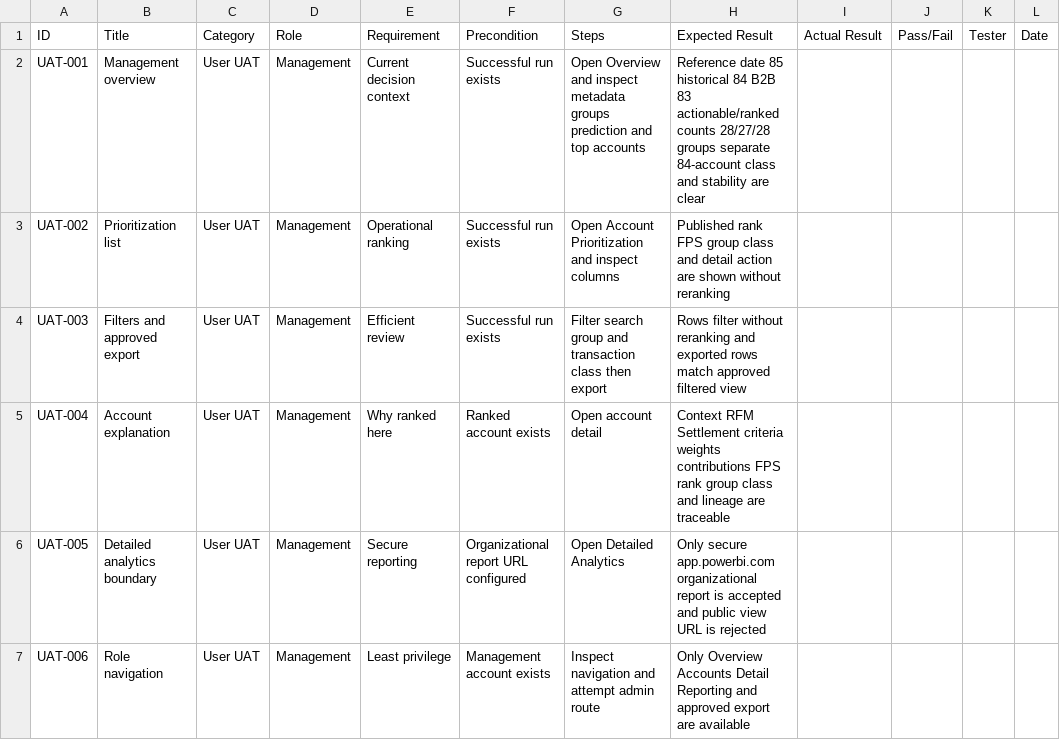
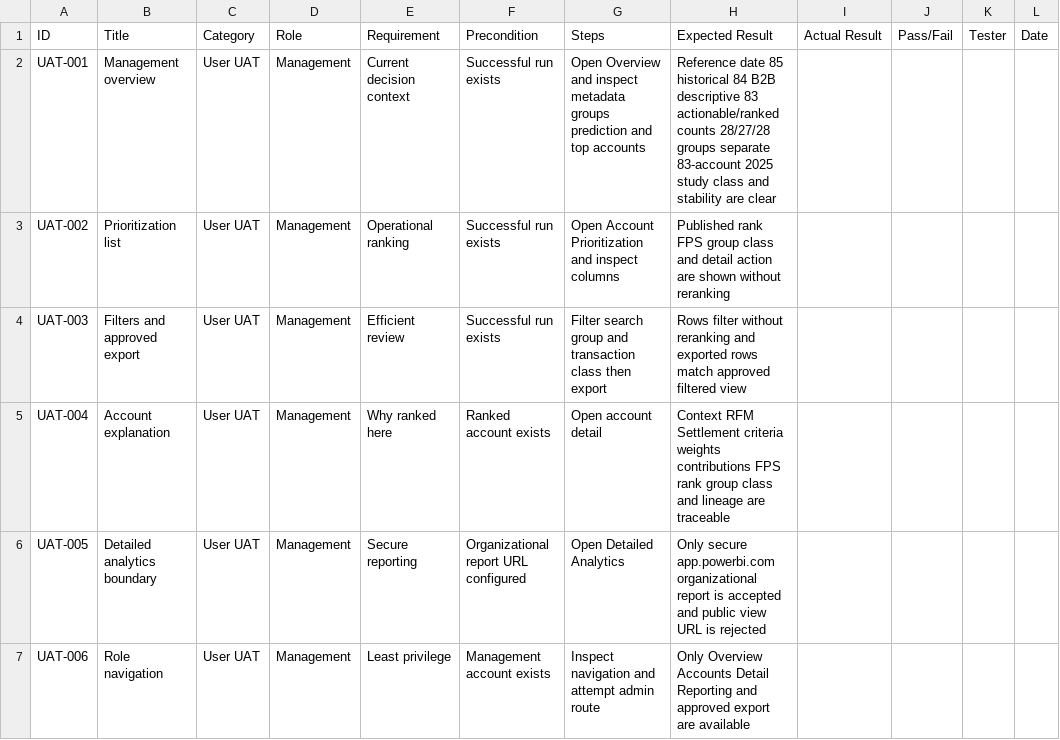
Before and after one commit to gianerapisura-pn/CAPSTONE_PROJECT_ACCOUNT_PRIORITIZATION_DSS, a CSV file: docs/UAT_TEST_CASES.csv, drawn as a sheet; only a part is shown; the diff covers the shown part only; the diff names each change by its address in the sheet, - before the commit and + after, or states it on an @@ line.

```diff
--- a/docs/UAT_TEST_CASES.csv
+++ b/docs/UAT_TEST_CASES.csv
-H2: …84 B2B 83 actionable/ranked counts 28/27/28 groups separate 84-account class and…
+H2: …84 B2B descriptive 83 actionable/ranked counts 28/27/28 groups separate 83-account 2025 study class and…
```
Also changed, not shown: 1 edited cell elsewhere in this file, 10 other files.
